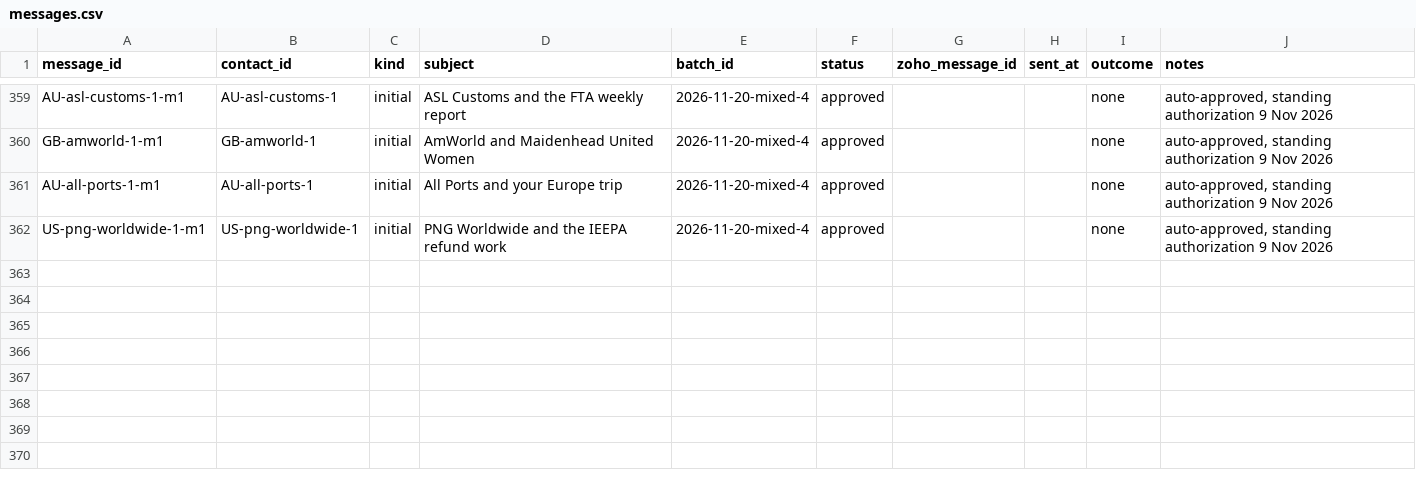
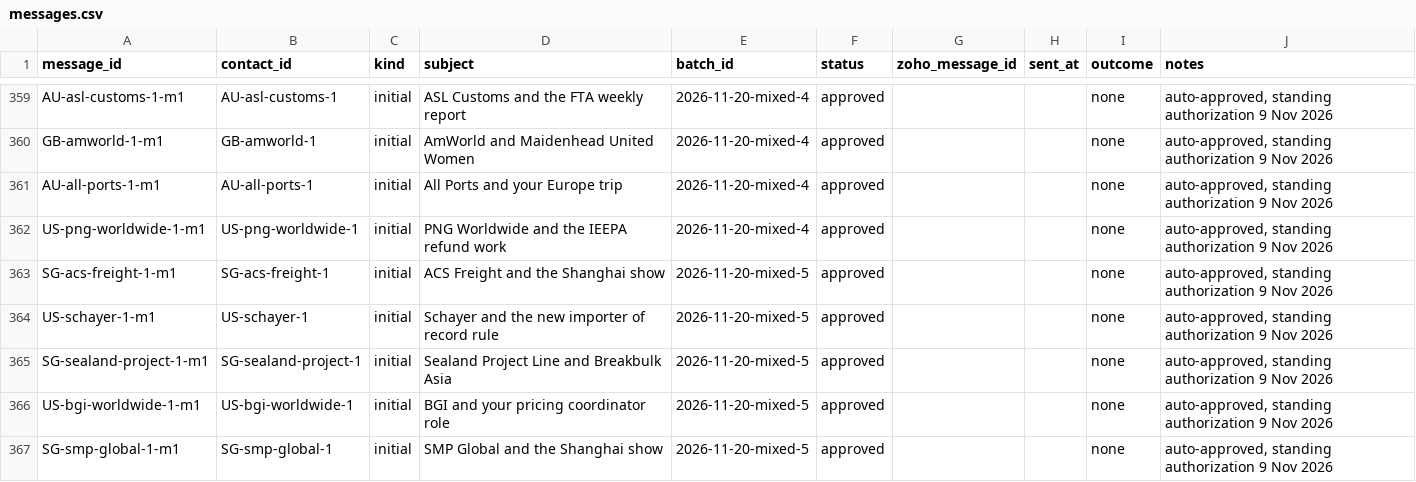
Before and after one commit to ratifplus/tiph-outreach, a CSV file: data/messages.csv, drawn as a sheet; only a part is shown, gaps mark what is left out; the diff names each change by its address in the sheet, - before the commit and + after, or states it on an @@ line.

```diff
--- a/data/messages.csv
+++ b/data/messages.csv
+row 363: SG-acs-freight-1-m1 | SG-acs-freight-1 | initial | ACS Freight and the Shanghai show | 2026-11-20-mixed-5 | approved |  |  | none | auto-approved, standing authorization 9 Nov 2026
+row 364: US-schayer-1-m1 | US-schayer-1 | initial | Schayer and the new importer of record rule | 2026-11-20-mixed-5 | approved |  |  | none | auto-approved, standing authorization 9 Nov 2026
+row 365: SG-sealand-project-1-m1 | SG-sealand-project-1 | initial | Sealand Project Line and Breakbulk Asia | 2026-11-20-mixed-5 | approved |  |  | none | auto-approved, standing authorization 9 Nov 2026
+row 366: US-bgi-worldwide-1-m1 | US-bgi-worldwide-1 | initial | BGI and your pricing coordinator role | 2026-11-20-mixed-5 | approved |  |  | none | auto-approved, standing authorization 9 Nov 2026
+row 367: SG-smp-global-1-m1 | SG-smp-global-1 | initial | SMP Global and the Shanghai show | 2026-11-20-mixed-5 | approved |  |  | none | auto-approved, standing authorization 9 Nov 2026
```
Also changed, not shown: data/companies.csv, data/contacts.csv, 4 other files.
